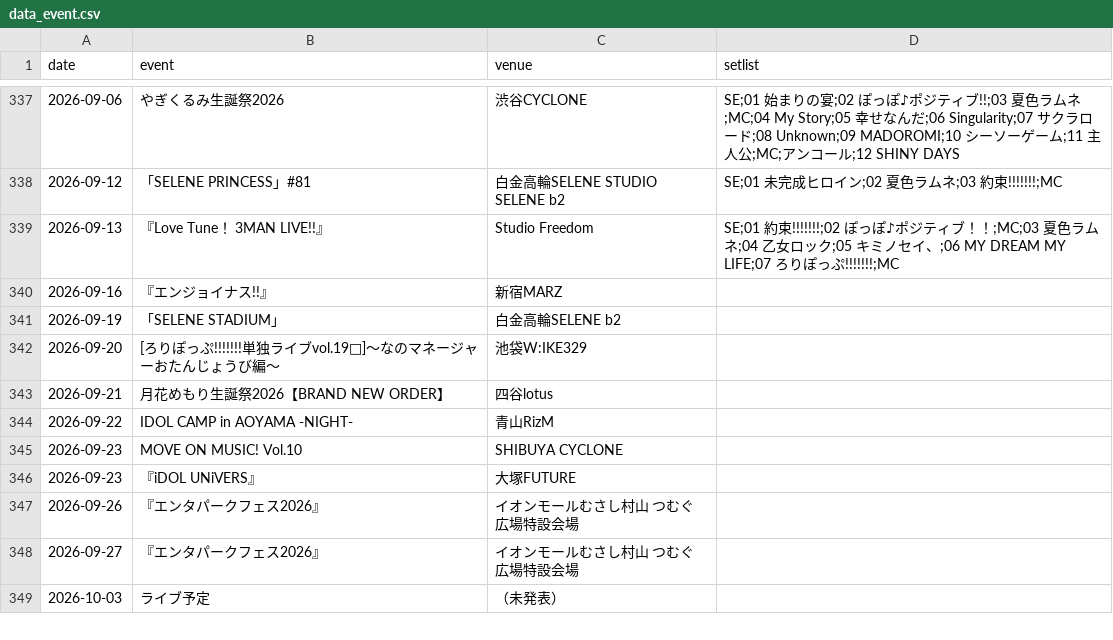
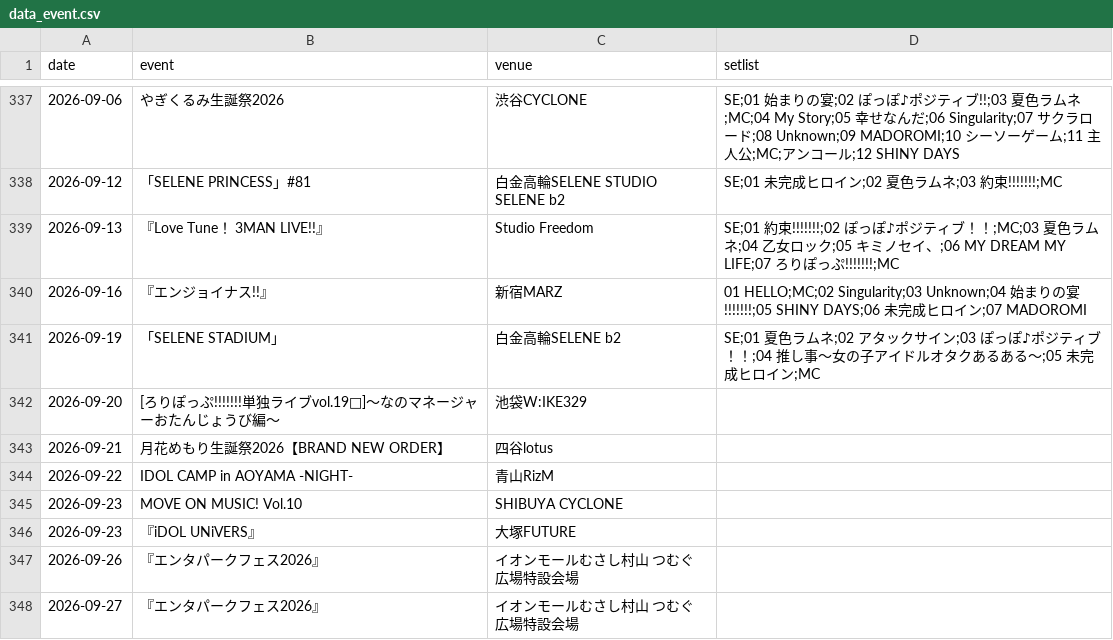
Before and after one commit to devhitoshi/lollpop_docs, a CSV file: events/data_event.csv, drawn as a sheet; only a part is shown, gaps mark what is left out; the shorter side is filled out with more unchanged rows.

```diff
--- a/events/data_event.csv
+++ b/events/data_event.csv
@@ -339,4 +339,4 @@ date,event,venue,setlist
 2026-09-13,"『Love Tune！ 3MAN LIVE!!』","Studio Freedom","SE;01 約束!!!!!!!;02 ぽっぽ♪ポジティブ！！;MC;03 夏色ラムネ;04 乙女ロック;05 キミノセイ、;06 MY DREAM MY LIFE;07 ろりぽっぷ!!!!!!!;MC"
-2026-09-16,"『エンジョイナス!!』","新宿MARZ",""
-2026-09-19,"「SELENE STADIUM」","白金高輪SELENE b2",""
+2026-09-16,"『エンジョイナス!!』","新宿MARZ","01 HELLO;MC;02 Singularity;03 Unknown;04 始まりの宴!!!!!!!;05 SHINY DAYS;06 未完成ヒロイン;07 MADOROMI"
+2026-09-19,"「SELENE STADIUM」","白金高輪SELENE b2","SE;01 夏色ラムネ;02 アタックサイン;03 ぽっぽ♪ポジティブ！！;04 推し事〜女の子アイドルオタクあるある〜;05 未完成ヒロイン;MC"
 2026-09-20,"[ろりぽっぷ!!!!!!!単独ライブvol.19🎂]〜なのマネージャーおたんじょうび編〜","池袋W:IKE329",""
```
Also changed, not shown: events/monthly_setlist_ranking.csv.
